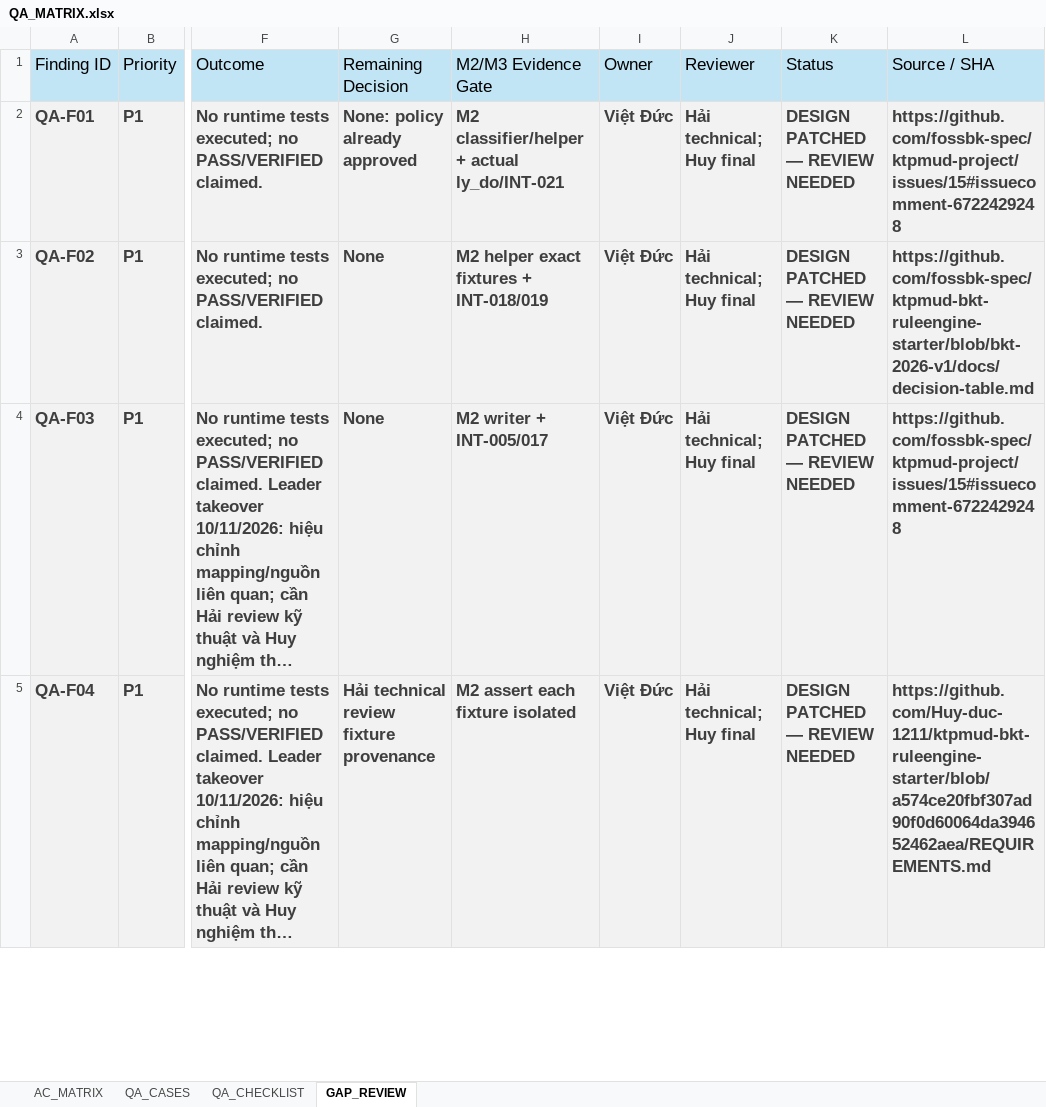
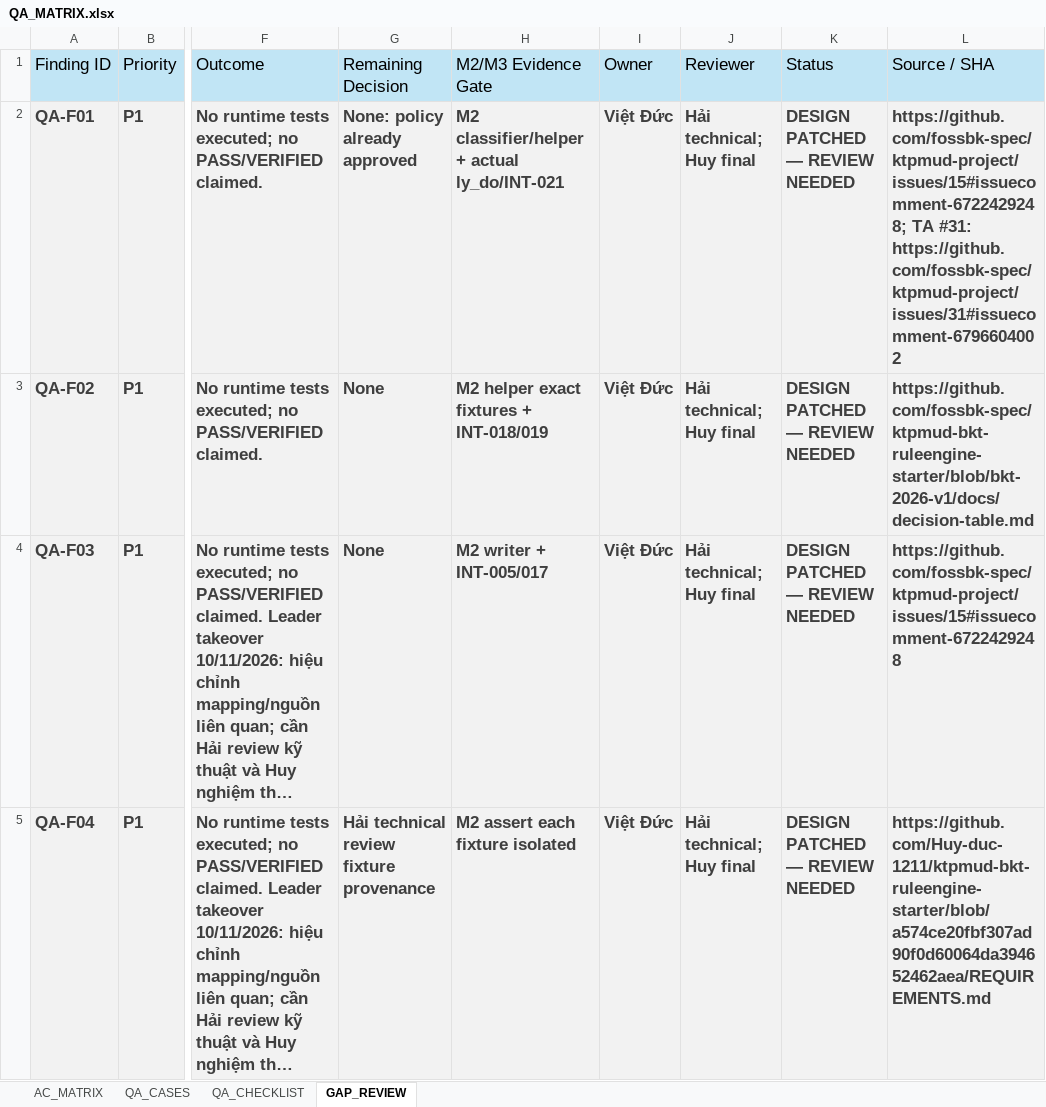
Before and after one commit to Huy-duc-1211/ktpmud-bkt-ruleengine-starter, an Excel workbook: docs/m1-qa/QA_MATRIX.xlsx, sheet GAP_REVIEW, drawn as a sheet; only a part is shown, gaps mark what is left out; long unchanged cells end in …; values as stored, in another font and other column widths than the file's, no borders; table styles not drawn; the diff names each change by its address in the sheet, - before the commit and + after, or states it on an @@ line.

Commit message:
docs: synchronize M1, M2 and QA after issue 31

```diff
--- a/docs/m1-qa/QA_MATRIX.xlsx (sheet GAP_REVIEW)
+++ b/docs/m1-qa/QA_MATRIX.xlsx (sheet GAP_REVIEW)
-L2 (Source / SHA): https://github.com/fossbk-spec/ktpmud-project/issues/15#issuecomment-6722429248
+L2 (Source / SHA): https://github.com/fossbk-spec/ktpmud-project/issues/15#issuecomment-6722429248; TA #31: https://github.com/fossbk-spec/ktpmud-project/issues/31#issuecomment-6796604002
```
Also changed, not shown: sheet AC_MATRIX, sheet QA_CASES, sheet QA_CHECKLIST, 23 other files.
